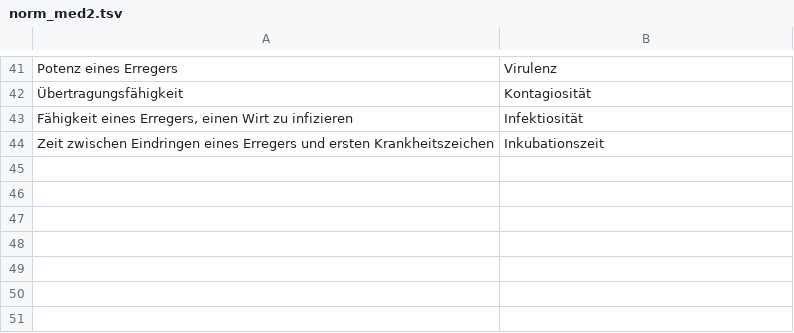
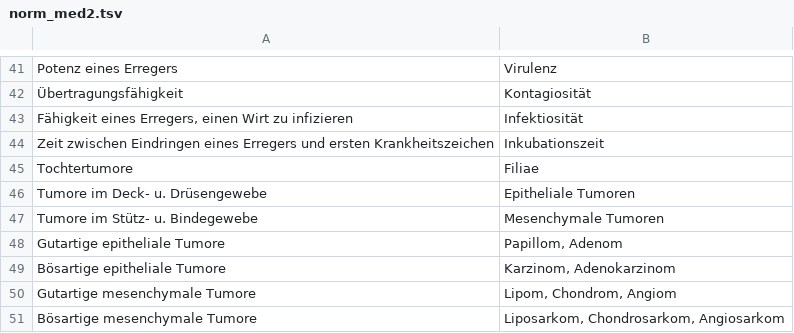
Before and after one commit to pranomostro/flashcards, a TSV file: sem4/norm_med2.tsv, drawn as a sheet; only a part is shown, gaps mark what is left out.

```diff
--- a/sem4/norm_med2.tsv
+++ b/sem4/norm_med2.tsv
@@ -44 +44,8 @@ Fähigkeit eines Erregers, einen Wirt zu infizieren	Infektiosität
 Zeit zwischen Eindringen eines Erregers und ersten Krankheitszeichen	Inkubationszeit
+Tochtertumore	Filiae
+Tumore im Deck- u. Drüsengewebe	Epitheliale Tumoren
+Tumore im Stütz- u. Bindegewebe	Mesenchymale Tumoren
+Gutartige epitheliale Tumore	Papillom, Adenom
+Bösartige epitheliale Tumore	Karzinom, Adenokarzinom
+Gutartige mesenchymale Tumore	Lipom, Chondrom, Angiom
+Bösartige mesenchymale Tumore	Liposarkom, Chondrosarkom, Angiosarkom
```
Also changed, not shown: sem4/gnvs.tsv, sem4/med2_imp.tsv, 7 other files.
